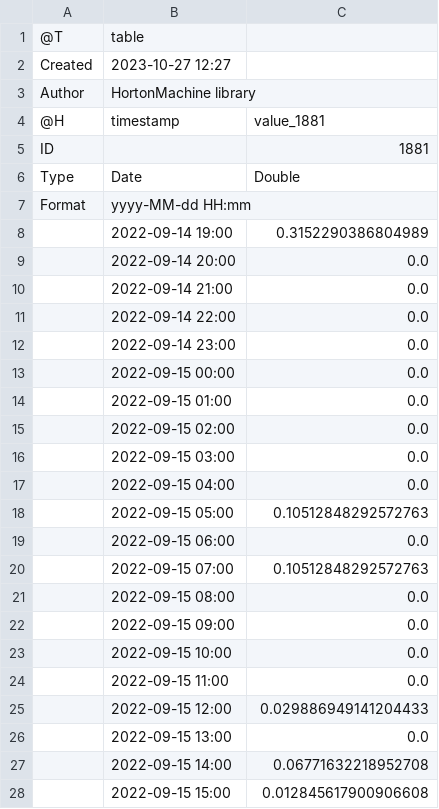
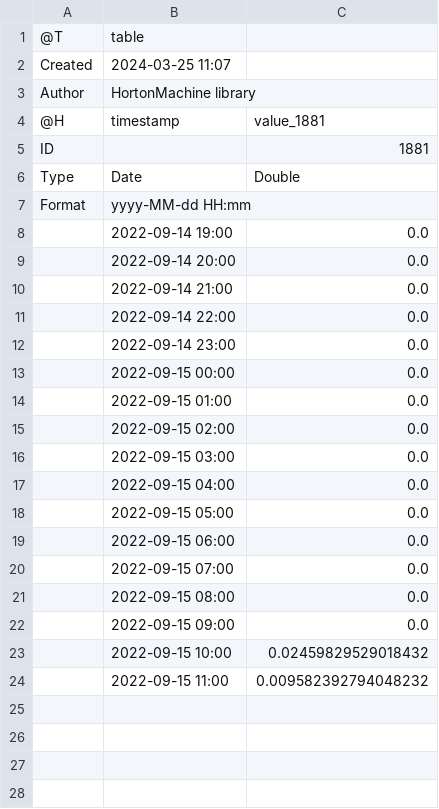
Before and after one commit to bubbobne/Krigings, a CSV file: resources/Output/krigings/PointCase/basin1881_2.csv, drawn as a sheet.

```diff
--- a/resources/Output/krigings/PointCase/basin1881_2.csv
+++ b/resources/Output/krigings/PointCase/basin1881_2.csv
@@ -1,3 +1,3 @@
 @T,table
-Created,2023-10-27 12:27
+Created,2024-03-25 11:07
 Author,HortonMachine library
@@ -7,3 +7,3 @@ Type,Date,Double
 Format,yyyy-MM-dd HH:mm,
-,2022-09-14 19:00,0.3152290386804989
+,2022-09-14 19:00,0.0
 ,2022-09-14 20:00,0.0
@@ -17,12 +17,8 @@ Format,yyyy-MM-dd HH:mm,
 ,2022-09-15 04:00,0.0
-,2022-09-15 05:00,0.10512848292572763
+,2022-09-15 05:00,0.0
 ,2022-09-15 06:00,0.0
-,2022-09-15 07:00,0.10512848292572763
+,2022-09-15 07:00,0.0
 ,2022-09-15 08:00,0.0
 ,2022-09-15 09:00,0.0
-,2022-09-15 10:00,0.0
-,2022-09-15 11:00,0.0
-,2022-09-15 12:00,0.029886949141204433
-,2022-09-15 13:00,0.0
-,2022-09-15 14:00,0.06771632218952708
-,2022-09-15 15:00,0.012845617900906608
+,2022-09-15 10:00,0.02459829529018432
+,2022-09-15 11:00,0.009582392794048232
```
Also changed, not shown: 16 other files.
